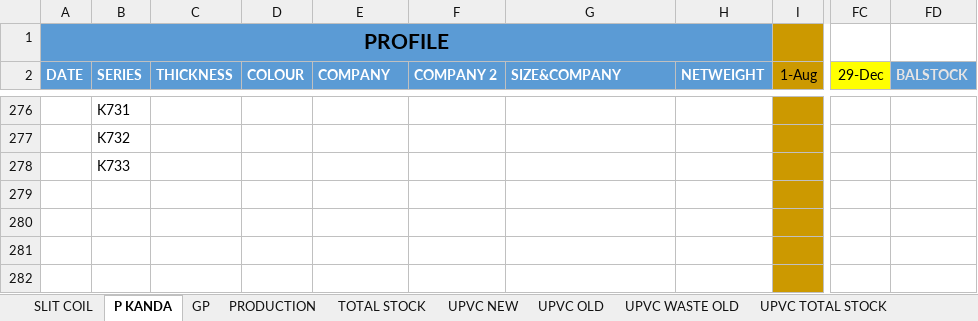
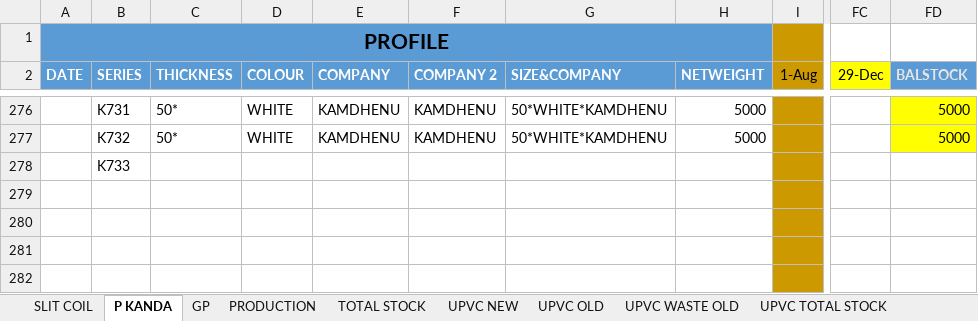
Before and after one commit to babri3726-ctrl/Durasmart2154, an Excel workbook: data/1-8-26.xlsx, sheet P KANDA, drawn as a sheet; only a part is shown, gaps mark what is left out; values as stored, in another font and other column widths than the file's, no borders; conditional formats not drawn; the diff covers the shown part only; the diff names each change by its address in the sheet, - before the commit and + after, or states it on an @@ line.

```diff
--- a/data/1-8-26.xlsx (sheet P KANDA)
+++ b/data/1-8-26.xlsx (sheet P KANDA)
-C276:C277 (THICKNESS): (empty)
+C276:C277 (THICKNESS): 50*
-D276:D277 (COLOUR): (empty)
+D276:D277 (COLOUR): WHITE
-E276:E277 (COMPANY): (empty)
+E276:E277 (COMPANY): KAMDHENU
-F276:F277 (COMPANY 2): (empty)
+F276:F277 (COMPANY 2): KAMDHENU
-G276:G277 (SIZE&COMPANY): (empty)
+G276:G277 (SIZE&COMPANY): 50*WHITE*KAMDHENU
-H276:H277 (NETWEIGHT): (empty)
+H276:H277 (NETWEIGHT): 5000
-FD276:FD277 fill: none
+FD276:FD277 fill: #FFFF00
-FD276:FD277 (BALSTOCK): (empty)
+FD276:FD277 (BALSTOCK): 5000
```
Also changed, not shown: 44 edited cells and cell formats elsewhere in this sheet, sheet UPVC NEW, sheet SLIT COIL, sheet UPVC TOTAL STOCK, sheet TOTAL STOCK, sheet UPVC WASTE OLD, sheet PRODUCTION, formulas that keep their value, 14 other files.
